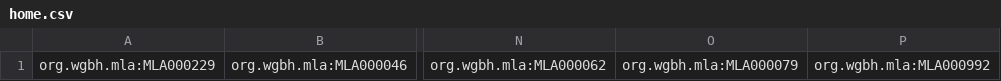
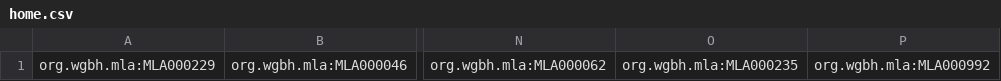
Before and after one commit to afred/openvault-redux, a CSV file: config/home.csv, drawn as a sheet; only a part is shown, gaps mark what is left out; the diff names each change by its address in the sheet, - before the commit and + after, or states it on an @@ line.

Commit message:
home page selects

```diff
--- a/config/home.csv
+++ b/config/home.csv
-O1: org.wgbh.mla:MLA000079
+O1: org.wgbh.mla:MLA000235
```
Also changed, not shown: 1 other file.
